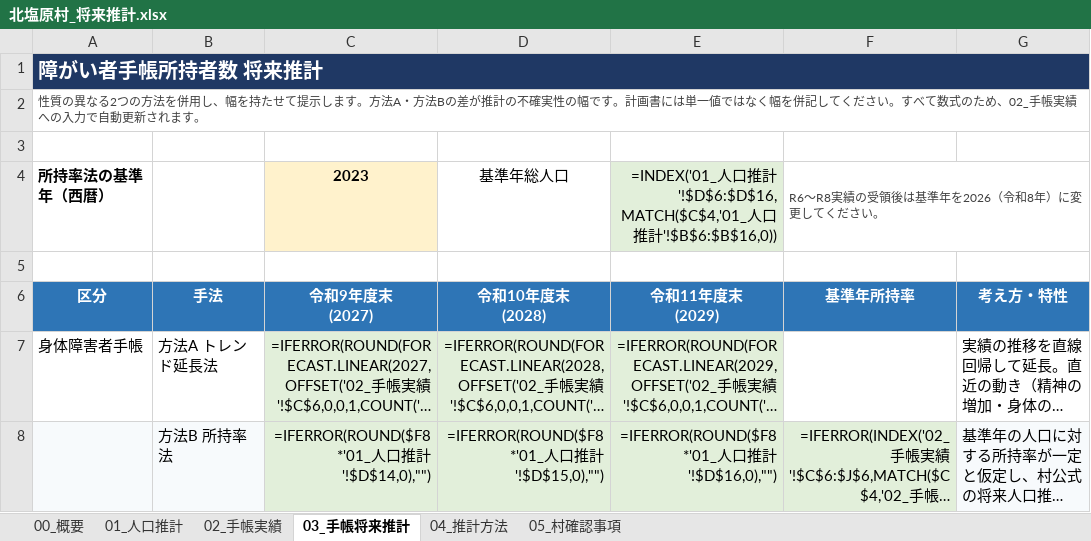
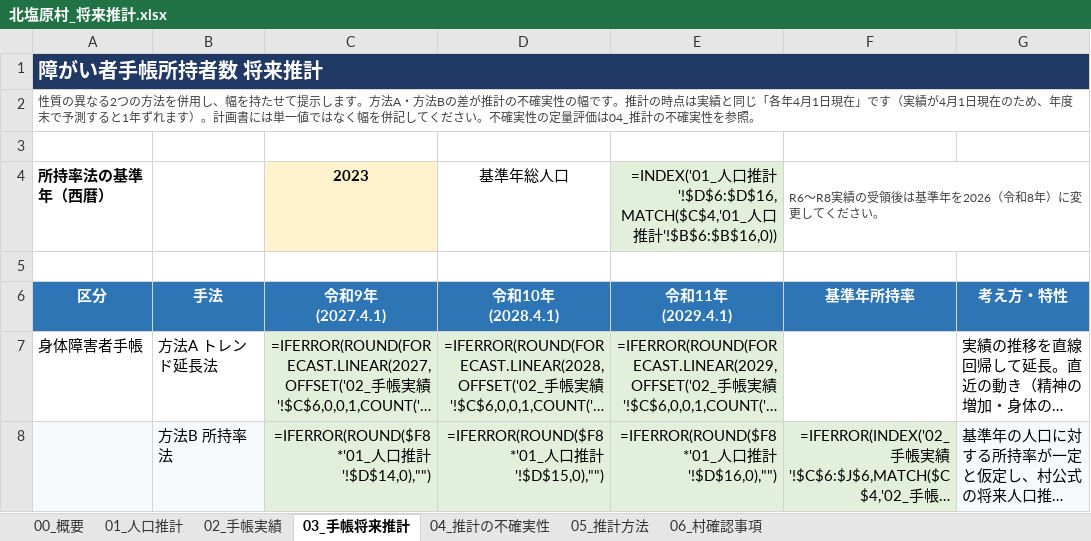
Before and after one commit to ryowakayama-gif/repository, an Excel workbook: output/北塩原村_将来推計.xlsx, sheet 03_手帳将来推計, drawn as a sheet; only a part is shown; long unchanged cells end in …; values as stored, in another font and other column widths than the file's, no borders; formulas without a stored value are shown as written; ↵ is a line break in a cell; the diff covers the shown part only; the diff names each change by its address in the sheet, - before the commit and + after, or states it on an @@ line.

```diff
--- a/output/北塩原村_将来推計.xlsx (sheet 03_手帳将来推計)
+++ b/output/北塩原村_将来推計.xlsx (sheet 03_手帳将来推計)
-sheet tab: 04_推計方法
+sheet tab: 04_推計の不確実性
-sheet tab: 05_村確認事項
+sheet tab: 05_推計方法
+sheet tab: 06_村確認事項
-A2: …幅です。計画書には単一値ではなく幅を併記してください。すべて数式のため、02_手帳実績への入力で自動更新されます。
+A2: …幅です。推計の時点は実績と同じ「各年4月1日現在」です（実績が4月1日現在のため、年度末で予測すると1年ずれます）。計画書には単一値ではなく幅を併記してください。不確実性の定量評価は04_推計の不確実性を参照。
-C6: 令和9年度末 ↵ (2027)
+C6: 令和9年 ↵ (2027.4.1)
-D6: 令和10年度末 ↵ (2028)
+D6: 令和10年 ↵ (2028.4.1)
-E6: 令和11年度末 ↵ (2029)
+E6: 令和11年 ↵ (2029.4.1)
```
Also changed, not shown: 6 edited cells elsewhere in this sheet, sheet 04_推計の不確実性, sheet 05_推計方法, sheet 00_概要, output/北塩原村_財源構成案.xlsx, 5 other files.
